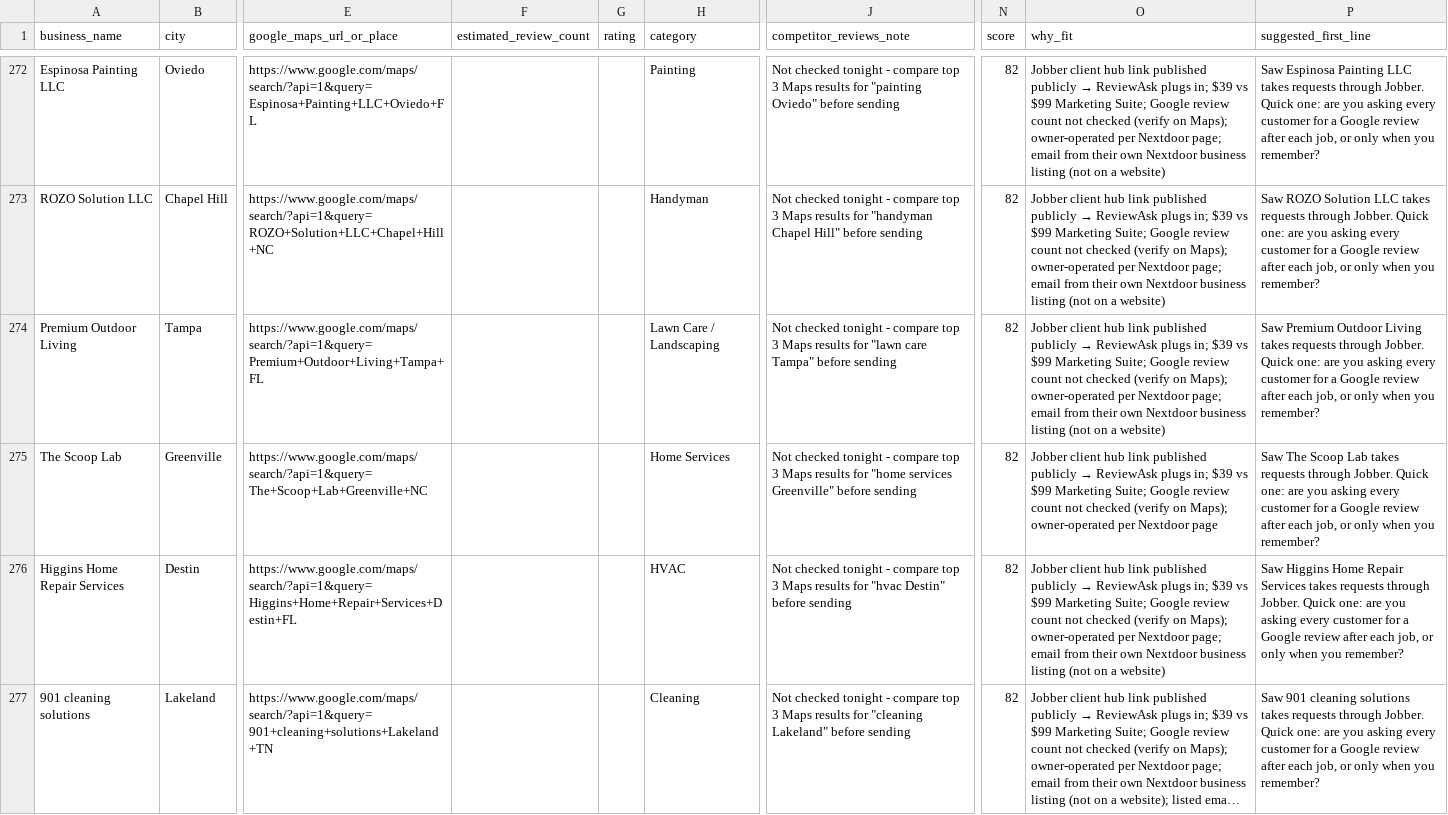
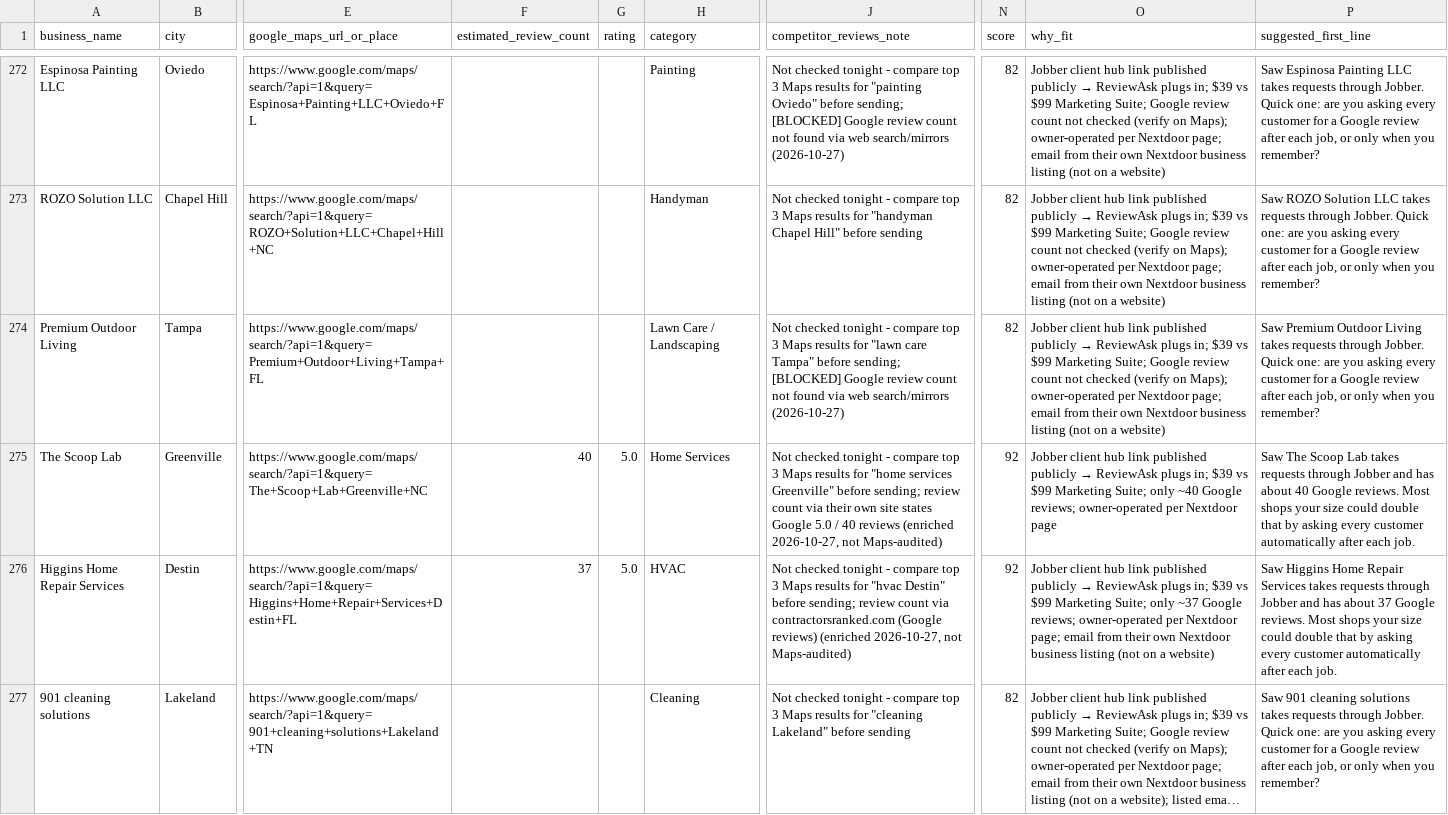
Before and after one commit to realnickd31/reviewask, a CSV file: gtm/prospects_overnight.csv, drawn as a sheet; only a part is shown, gaps mark what is left out; long unchanged cells end in …; the diff covers the shown part only; the diff names each change by its address in the sheet, - before the commit and + after, or states it on an @@ line.

Commit message:
Enrich Nextdoor leads with review counts: 20 enriched, 10 newly Hot; top25 + SUMMARY

```diff
--- a/gtm/prospects_overnight.csv
+++ b/gtm/prospects_overnight.csv
-J272 (competitor_reviews_note): …Oviedo" before sending
+J272 (competitor_reviews_note): …Oviedo" before sending; [BLOCKED] Google review count not found via web search/mirrors (2026-10-27)
-J274 (competitor_reviews_note): …Tampa" before sending
+J274 (competitor_reviews_note): …Tampa" before sending; [BLOCKED] Google review count not found via web search/mirrors (2026-10-27)
-F275 (estimated_review_count): (empty)
+F275 (estimated_review_count): 40
-G275:G276 (rating): (empty)
+G275:G276 (rating): 5.0
-J275 (competitor_reviews_note): …Greenville" before sending
+J275 (competitor_reviews_note): …Greenville" before sending; review count via their own site states Google 5.0 / 40 reviews (enriched 2026-10-27, not Maps-audited)
-N275:N276 (score): 82
+N275:N276 (score): 92
-O275 (why_fit): …Marketing Suite; Google review count not checked (verify on Maps); owner-operated per…
+O275 (why_fit): …Marketing Suite; only ~40 Google reviews; owner-operated per…
-P275 (suggested_first_line): …requests through Jobber. Quick one: are you asking every customer for a Google review after each job, or only when you remember?
+P275 (suggested_first_line): …requests through Jobber and has about 40 Google reviews. Most shops your size could double that by asking every customer automatically after each job.
-F276 (estimated_review_count): (empty)
+F276 (estimated_review_count): 37
-J276 (competitor_reviews_note): …Destin" before sending
+J276 (competitor_reviews_note): …Destin" before sending; review count via contractorsranked.com (Google reviews) (enriched 2026-10-27, not Maps-audited)
-O276 (why_fit): …Marketing Suite; Google review count not checked (verify on Maps); owner-operated per…
+O276 (why_fit): …Marketing Suite; only ~37 Google reviews; owner-operated per…
-P276 (suggested_first_line): …requests through Jobber. Quick one: are you asking every customer for a Google review after each job, or only when you remember?
+P276 (suggested_first_line): …requests through Jobber and has about 37 Google reviews. Most shops your size could double that by asking every customer automatically after each job.
```
Also changed, not shown: 113 edited cells elsewhere in this file, 2 other files.
